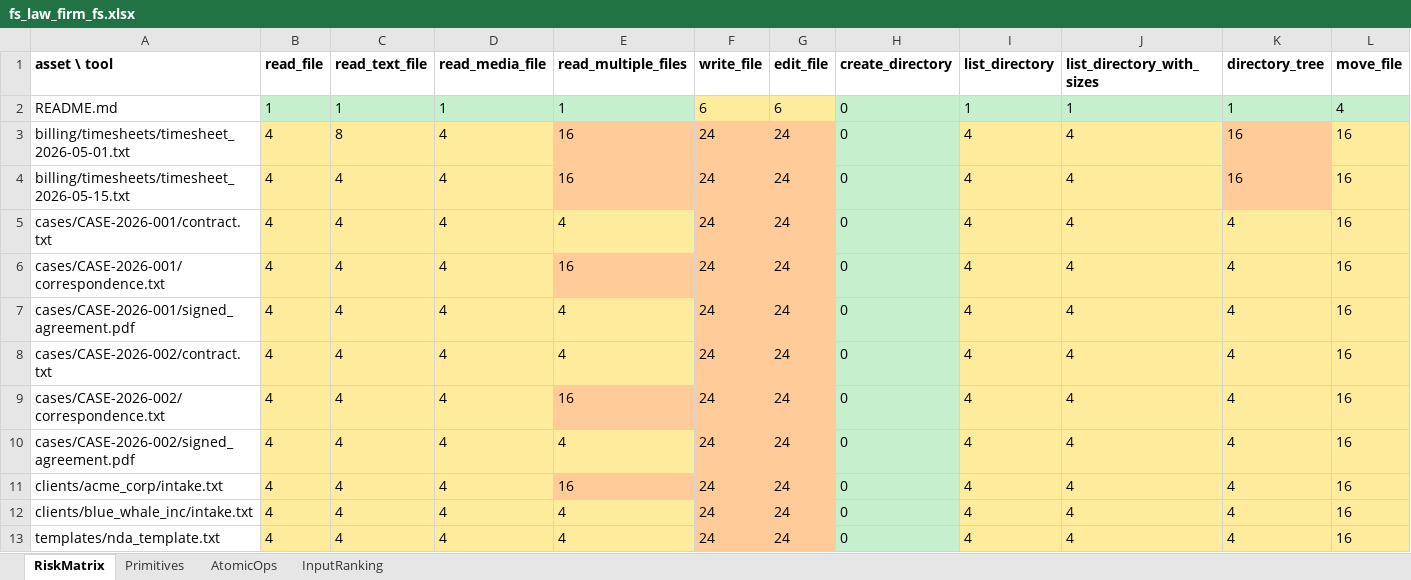
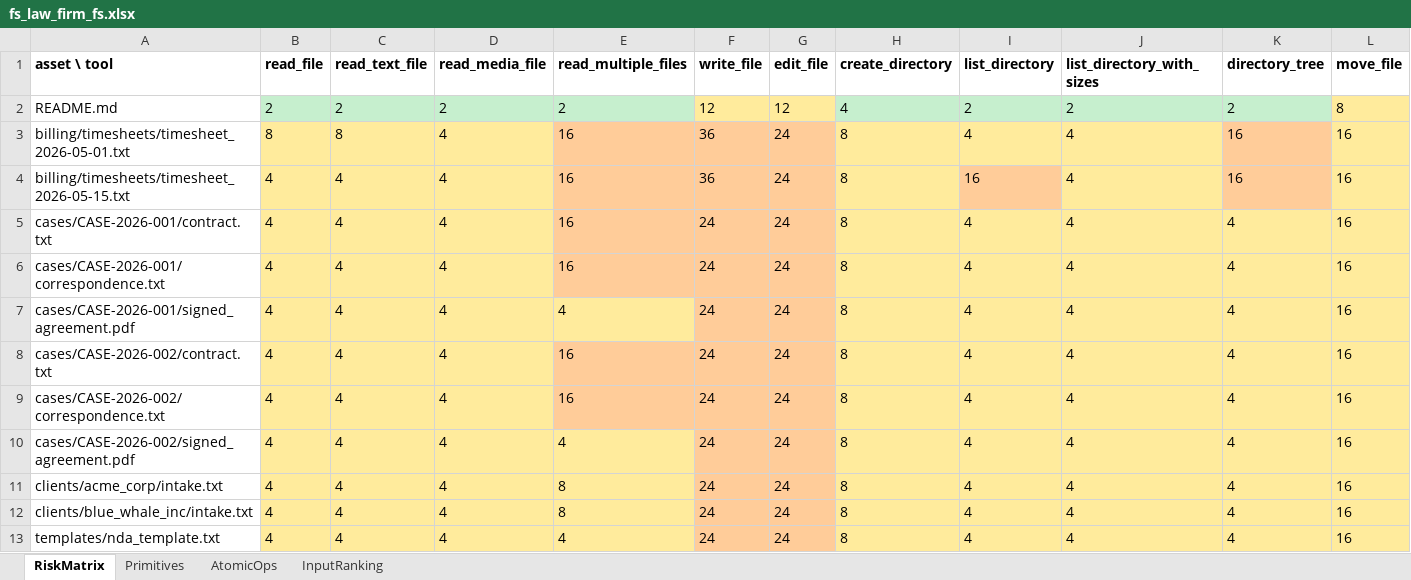
Before and after one commit to To2004/MCP, an Excel workbook: reports/scan/fs_law_firm_fs.xlsx, sheet RiskMatrix, drawn as a sheet; only a part is shown; values as stored, in another font and other column widths than the file's, no borders; the diff covers the shown part only; the diff names each change by its address in the sheet, - before the commit and + after, or states it on an @@ line.

```diff
--- a/reports/scan/fs_law_firm_fs.xlsx (sheet RiskMatrix)
+++ b/reports/scan/fs_law_firm_fs.xlsx (sheet RiskMatrix)
-B2 (read_file): 1
+B2 (read_file): 2
-C2 (read_text_file): 1
+C2 (read_text_file): 2
-D2 (read_media_file): 1
+D2 (read_media_file): 2
-E2 (read_multiple_files): 1
+E2 (read_multiple_files): 2
-F2 (write_file): 6
+F2 (write_file): 12
-G2 (edit_file): 6
+G2 (edit_file): 12
-H2 (create_directory): 0
+H2 (create_directory): 4
-I2 (list_directory): 1
+I2 (list_directory): 2
-J2 (list_directory_with_sizes): 1
+J2 (list_directory_with_sizes): 2
-K2 (directory_tree): 1
+K2 (directory_tree): 2
-L2 (move_file): 4
+L2 (move_file): 8
-L2 fill: #C6EFCE
+L2 fill: #FFEB9C
-B3 (read_file): 4
+B3 (read_file): 8
-F3:F4 (write_file): 24
+F3:F4 (write_file): 36
-H3:H13 (create_directory): 0
+H3:H13 (create_directory): 8
-H3:H13 fill: #C6EFCE
+H3:H13 fill: #FFEB9C
-I4 (list_directory): 4
+I4 (list_directory): 16
-I4 fill: #FFEB9C
+I4 fill: #FFCC99
-E5 (read_multiple_files): 4
+E5 (read_multiple_files): 16
-E5 fill: #FFEB9C
+E5 fill: #FFCC99
-E8 (read_multiple_files): 4
+E8 (read_multiple_files): 16
-E8 fill: #FFEB9C
+E8 fill: #FFCC99
-E11 (read_multiple_files): 16
+E11 (read_multiple_files): 8
-E11 fill: #FFCC99
+E11 fill: #FFEB9C
-E12 (read_multiple_files): 4
+E12 (read_multiple_files): 8
```
Also changed, not shown: 25 edited cells and cell formats elsewhere in this sheet, sheet Primitives, reports/scan/fs_corp_filesystem.xlsx, reports/scan/fs_media_studio_fs.xlsx, 47 other files.
